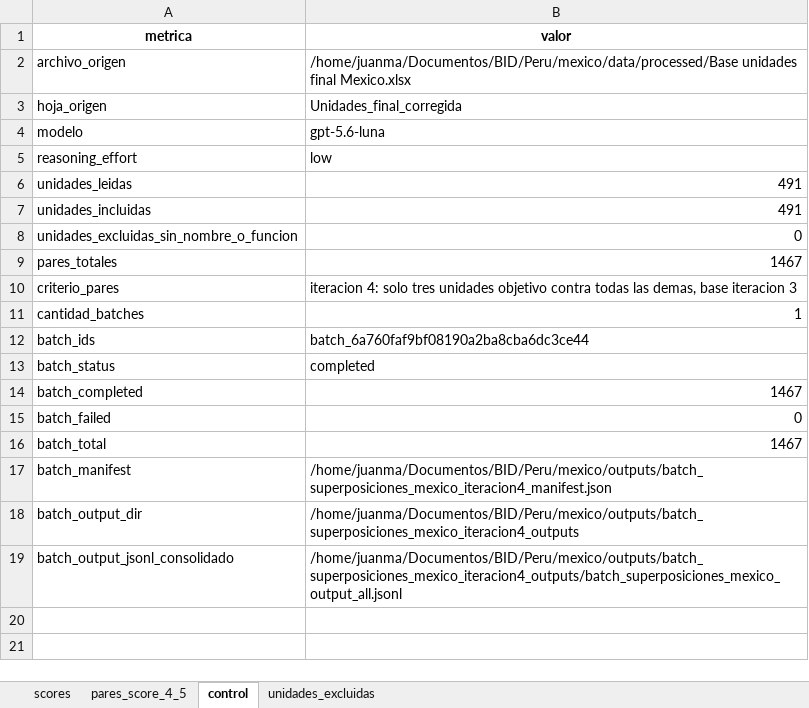
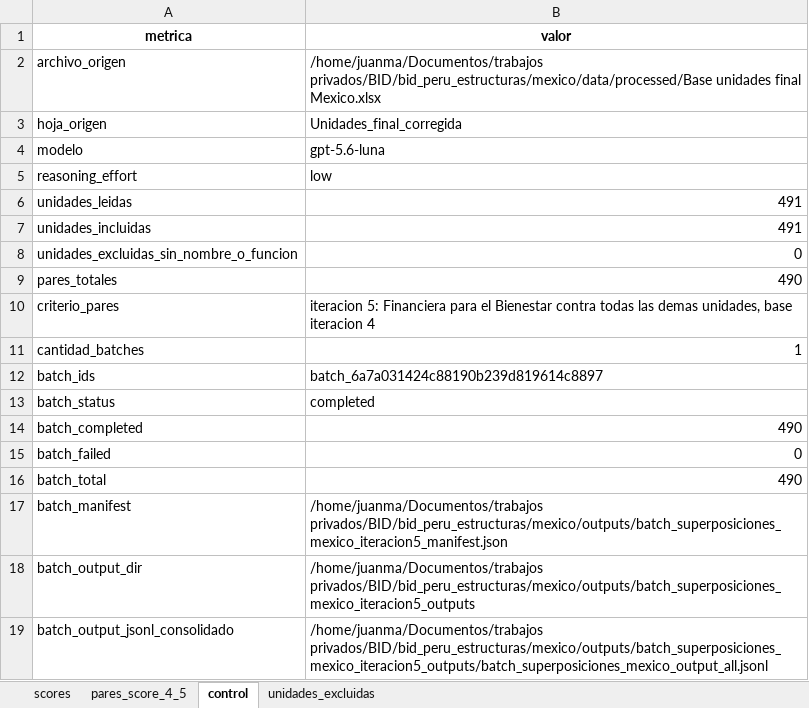
Before and after one commit to jmanuoz/bolivia_estructura, an Excel workbook: app/data/superposiciones_mexico_scores.xlsx, sheet control, drawn as a sheet; values as stored, in another font and other column widths than the file's, no borders; 1 other sheet too large or unreadable and not compared; the diff names each change by its address in the sheet, - before the commit and + after, or states it on an @@ line.

```diff
--- a/app/data/superposiciones_mexico_scores.xlsx (sheet control)
+++ b/app/data/superposiciones_mexico_scores.xlsx (sheet control)
-B2 (valor): /home/juanma/Documentos/BID/Peru/mexico/data/processed/Base unidades final…
+B2 (valor): /home/juanma/Documentos/trabajos privados/BID/bid_peru_estructuras/mexico/data/processed/Base unidades final…
-B9 (valor): 1467
+B9 (valor): 490
-B10 (valor): iteracion 4: solo tres unidades objetivo contra todas las demas, base iteracion 3
+B10 (valor): iteracion 5: Financiera para el Bienestar contra todas las demas unidades, base iteracion 4
-B12 (valor): batch_6a760faf9bf08190a2ba8cba6dc3ce44
+B12 (valor): batch_6a7a031424c88190b239d819614c8897
-B14 (valor): 1467
+B14 (valor): 490
-B16 (valor): 1467
+B16 (valor): 490
-B17 (valor): /home/juanma/Documentos/BID/Peru/mexico/outputs/batch_superposiciones_mexico_iteracion4_manifest.json
+B17 (valor): /home/juanma/Documentos/trabajos privados/BID/bid_peru_estructuras/mexico/outputs/batch_superposiciones_mexico_iteracion5_manifest.json
-B18 (valor): /home/juanma/Documentos/BID/Peru/mexico/outputs/batch_superposiciones_mexico_iteracion4_outputs
+B18 (valor): /home/juanma/Documentos/trabajos privados/BID/bid_peru_estructuras/mexico/outputs/batch_superposiciones_mexico_iteracion5_outputs
-B19 (valor): /home/juanma/Documentos/BID/Peru/mexico/outputs/batch_superposiciones_mexico_iteracion4_outputs/batch_superposiciones_mexico_output_all.jsonl
+B19 (valor): /home/juanma/Documentos/trabajos privados/BID/bid_peru_estructuras/mexico/outputs/batch_superposiciones_mexico_iteracion5_outputs/batch_superposiciones_mexico_output_all.jsonl
```
Also changed, not shown: sheet pares_score_4_5, app/data/Base unidades final Mexico.xlsx, 1 other file.
